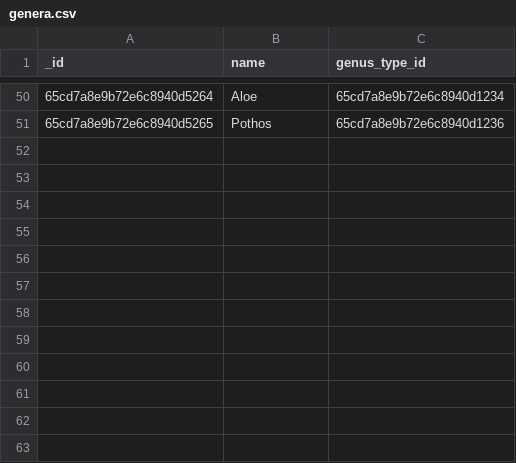
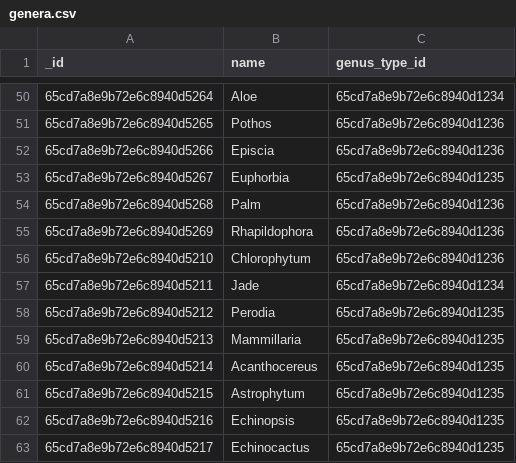
Before and after one commit to mseng10/plnts_2, a CSV file: server/data/installable/plants/genera.csv, drawn as a sheet; only a part is shown, gaps mark what is left out; the diff names each change by its address in the sheet, - before the commit and + after, or states it on an @@ line.

```diff
--- a/server/data/installable/plants/genera.csv
+++ b/server/data/installable/plants/genera.csv
+row 52: 65cd7a8e9b72e6c8940d5266 | Episcia | 65cd7a8e9b72e6c8940d1236
+row 53: 65cd7a8e9b72e6c8940d5267 | Euphorbia | 65cd7a8e9b72e6c8940d1235
+row 54: 65cd7a8e9b72e6c8940d5268 | Palm | 65cd7a8e9b72e6c8940d1236
+row 55: 65cd7a8e9b72e6c8940d5269 | Rhapildophora | 65cd7a8e9b72e6c8940d1236
+row 56: 65cd7a8e9b72e6c8940d5210 | Chlorophytum | 65cd7a8e9b72e6c8940d1236
+row 57: 65cd7a8e9b72e6c8940d5211 | Jade | 65cd7a8e9b72e6c8940d1234
+row 58: 65cd7a8e9b72e6c8940d5212 | Perodia | 65cd7a8e9b72e6c8940d1235
+row 59: 65cd7a8e9b72e6c8940d5213 | Mammillaria | 65cd7a8e9b72e6c8940d1235
+row 60: 65cd7a8e9b72e6c8940d5214 | Acanthocereus | 65cd7a8e9b72e6c8940d1235
+row 61: 65cd7a8e9b72e6c8940d5215 | Astrophytum | 65cd7a8e9b72e6c8940d1235
+row 62: 65cd7a8e9b72e6c8940d5216 | Echinopsis | 65cd7a8e9b72e6c8940d1235
+row 63: 65cd7a8e9b72e6c8940d5217 | Echinocactus | 65cd7a8e9b72e6c8940d1235
```
Also changed, not shown: server/data/installable/plants/species.csv, 3 other files.
